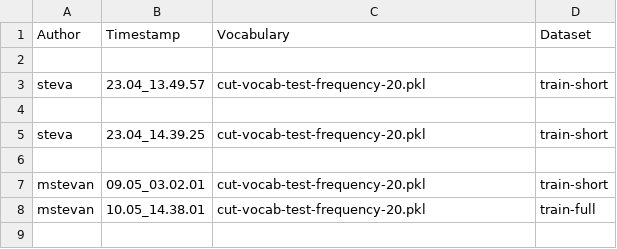
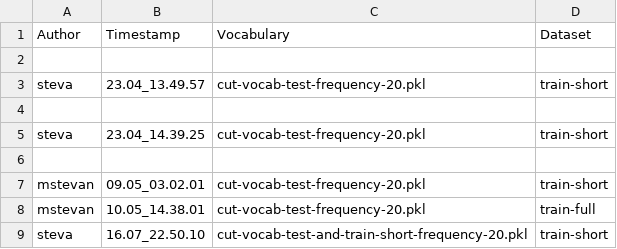
Before and after one commit to cmimprota/CSR, a CSV file: algorithms/baseline_one/configuration_log.csv, drawn as a sheet; the diff names each change by its address in the sheet, - before the commit and + after, or states it on an @@ line.

Commit message:
Old score, new model, vocabularies added

```diff
--- a/algorithms/baseline_one/configuration_log.csv
+++ b/algorithms/baseline_one/configuration_log.csv
+row 9: steva | 16.07_22.50.10 | cut-vocab-test-and-train-short-frequency-20.pkl | train-short
```
Also changed, not shown: 10 other files.
